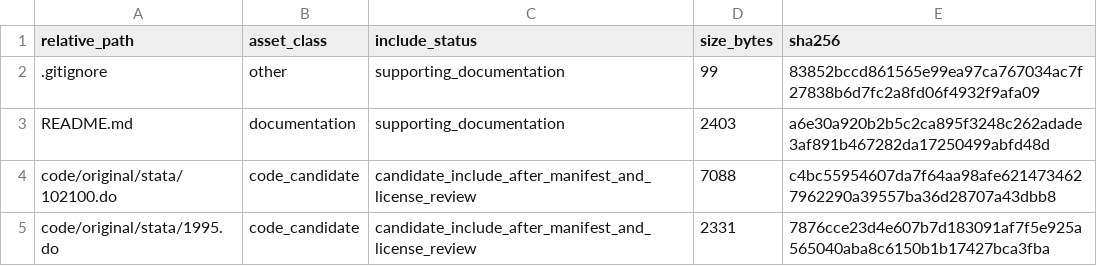
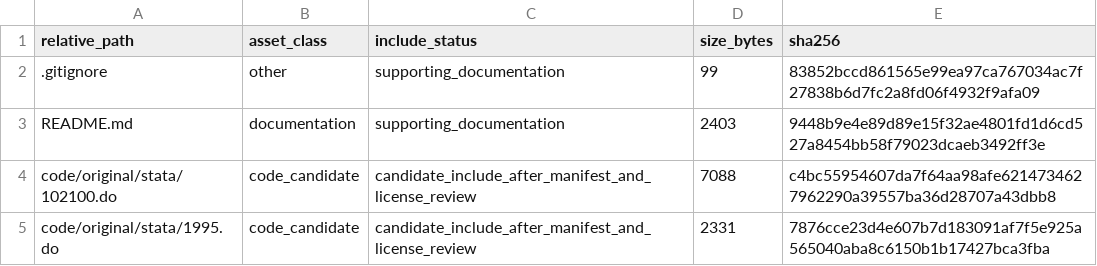
Before and after one commit to dlevinson/paper-2002-03-road-capacity-and-the-allocation-of-time, a CSV file: PACKAGE_MANIFEST.csv, drawn as a sheet; only a part is shown.

Commit message:
Initial local package snapshot

```diff
--- a/PACKAGE_MANIFEST.csv
+++ b/PACKAGE_MANIFEST.csv
@@ -2,3 +2,3 @@ relative_path,asset_class,include_status,size_bytes,sha256
 .gitignore,other,supporting_documentation,99,83852bccd861565e99ea97ca767034ac7f27838b6d7fc2a8fd06f4932f9afa09
-README.md,documentation,supporting_documentation,2403,a6e30a920b2b5c2ca895f3248c262adade3af891b467282da17250499abfd48d
+README.md,documentation,supporting_documentation,2403,9448b9e4e89d89e15f32ae4801fd1d6cd527a8454bb58f79023dcaeb3492ff3e
 code/original/stata/102100.do,code_candidate,candidate_include_after_manifest_and_license_review,7088,c4bc55954607da7f64aa98afe6214734627962290a39557ba36d28707a43dbb8
```
Also changed, not shown: 3 other files.
